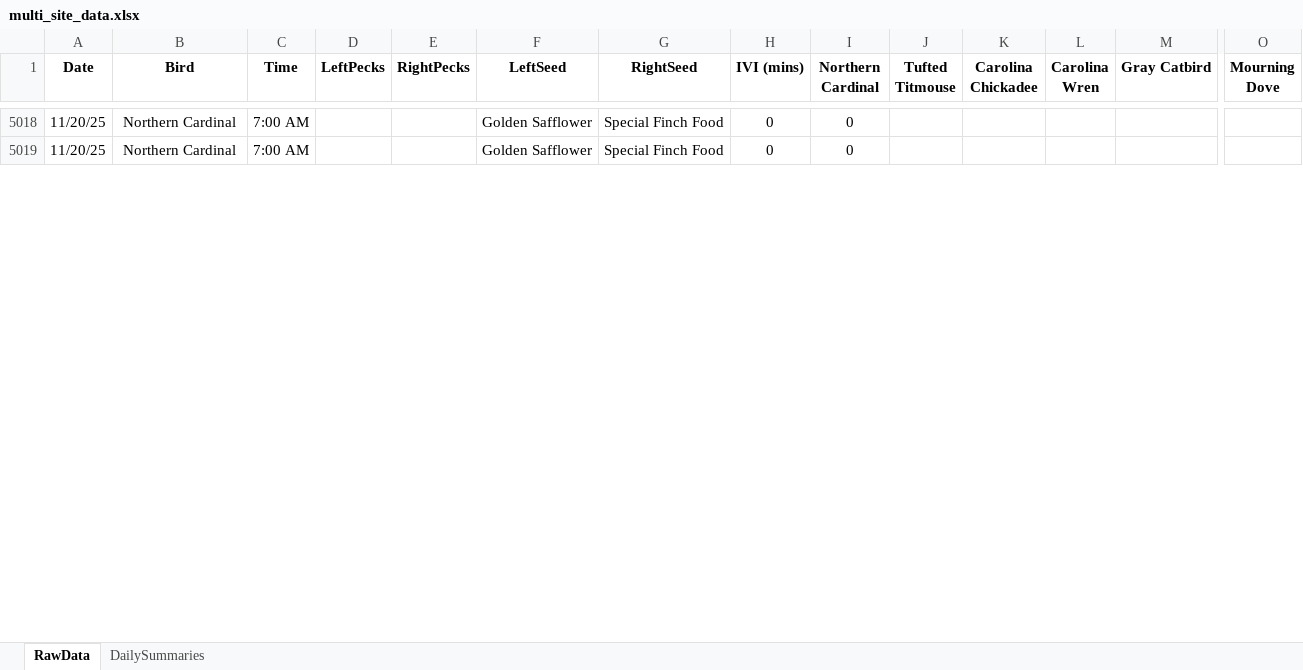
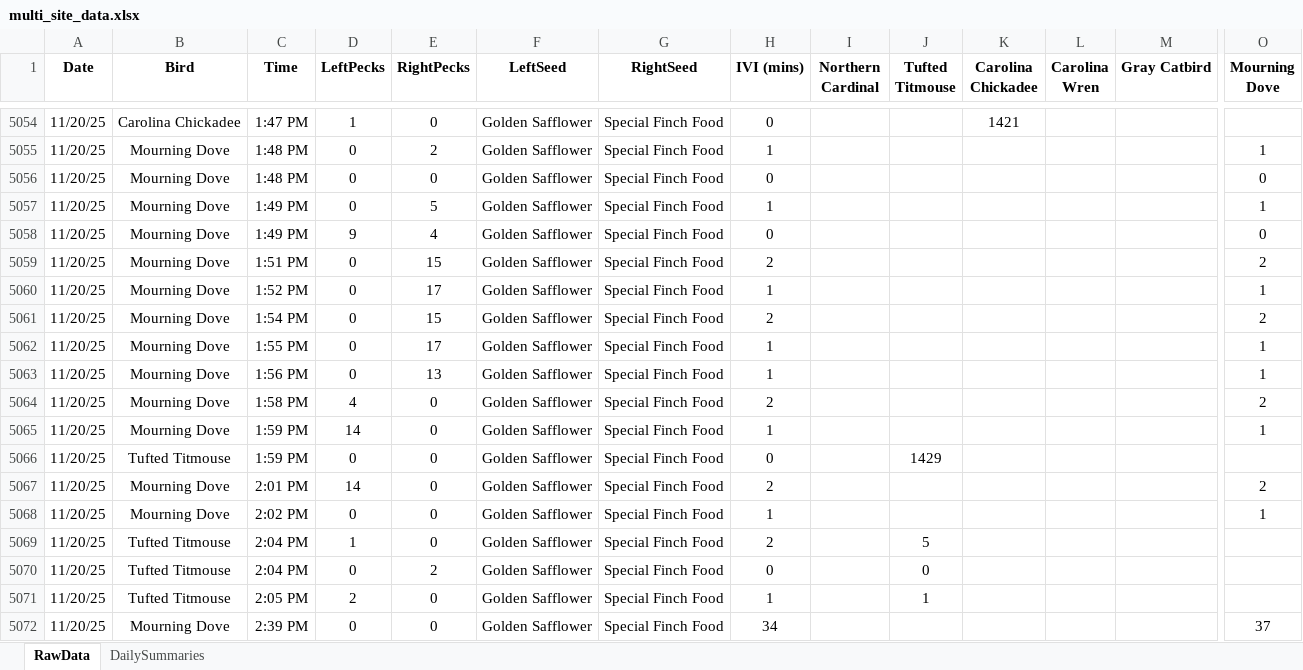
Before and after one commit to david-j-cox/backyard-ecology, an Excel workbook: data/multi_site_data.xlsx, sheet RawData, drawn as a sheet; only a part is shown, gaps mark what is left out; values as stored, in another font and other column widths than the file's, no borders; addresses are those after the commit; rows hold the shown columns only; the diff covers the shown part only; the diff names each change by its address in the sheet, - before the commit and + after, or states it on an @@ line.

```diff
--- a/data/multi_site_data.xlsx (sheet RawData)
+++ b/data/multi_site_data.xlsx (sheet RawData)
-B5054 (Bird): Northern Cardinal
+B5054 (Bird): Carolina Chickadee
-C5054 (Time): 7:00 AM
+C5054 (Time): 1:47 PM
-D5054 (LeftPecks): (empty)
+D5054 (LeftPecks): 1
-E5054 (RightPecks): (empty)
+E5054 (RightPecks): 0
-I5054 (Northern Cardinal): 0
+I5054 (Northern Cardinal): (empty)
-K5054 (Carolina Chickadee): (empty)
+K5054 (Carolina Chickadee): 1421
+row 5055: 11/20/25 | Mourning Dove | 1:48 PM | 0 | 2 | Golden Safflower | Special Finch Food | 1 |  |  |  |  |  | 1
+row 5056: 11/20/25 | Mourning Dove | 1:48 PM | 0 | 0 | Golden Safflower | Special Finch Food | 0 |  |  |  |  |  | 0
+row 5057: 11/20/25 | Mourning Dove | 1:49 PM | 0 | 5 | Golden Safflower | Special Finch Food | 1 |  |  |  |  |  | 1
+row 5058: 11/20/25 | Mourning Dove | 1:49 PM | 9 | 4 | Golden Safflower | Special Finch Food | 0 |  |  |  |  |  | 0
+row 5059: 11/20/25 | Mourning Dove | 1:51 PM | 0 | 15 | Golden Safflower | Special Finch Food | 2 |  |  |  |  |  | 2
+row 5060: 11/20/25 | Mourning Dove | 1:52 PM | 0 | 17 | Golden Safflower | Special Finch Food | 1 |  |  |  |  |  | 1
+row 5061: 11/20/25 | Mourning Dove | 1:54 PM | 0 | 15 | Golden Safflower | Special Finch Food | 2 |  |  |  |  |  | 2
+row 5062: 11/20/25 | Mourning Dove | 1:55 PM | 0 | 17 | Golden Safflower | Special Finch Food | 1 |  |  |  |  |  | 1
+row 5063: 11/20/25 | Mourning Dove | 1:56 PM | 0 | 13 | Golden Safflower | Special Finch Food | 1 |  |  |  |  |  | 1
+row 5064: 11/20/25 | Mourning Dove | 1:58 PM | 4 | 0 | Golden Safflower | Special Finch Food | 2 |  |  |  |  |  | 2
+row 5065: 11/20/25 | Mourning Dove | 1:59 PM | 14 | 0 | Golden Safflower | Special Finch Food | 1 |  |  |  |  |  | 1
+row 5066: 11/20/25 | Tufted Titmouse | 1:59 PM | 0 | 0 | Golden Safflower | Special Finch Food | 0 |  | 1429
+row 5067: 11/20/25 | Mourning Dove | 2:01 PM | 14 | 0 | Golden Safflower | Special Finch Food | 2 |  |  |  |  |  | 2
+row 5068: 11/20/25 | Mourning Dove | 2:02 PM | 0 | 0 | Golden Safflower | Special Finch Food | 1 |  |  |  |  |  | 1
+row 5069: 11/20/25 | Tufted Titmouse | 2:04 PM | 1 | 0 | Golden Safflower | Special Finch Food | 2 |  | 5
-B5070 (Bird): Northern Cardinal
+B5070 (Bird): Tufted Titmouse
-C5070 (Time): 7:00 AM
+C5070 (Time): 2:04 PM
-D5070 (LeftPecks): (empty)
+D5070 (LeftPecks): 0
-E5070 (RightPecks): (empty)
+E5070 (RightPecks): 2
-I5070 (Northern Cardinal): 0
+I5070 (Northern Cardinal): (empty)
-J5070 (Tufted Titmouse): (empty)
+J5070 (Tufted Titmouse): 0
+row 5071: 11/20/25 | Tufted Titmouse | 2:05 PM | 2 | 0 | Golden Safflower | Special Finch Food | 1 |  | 1
+row 5072: 11/20/25 | Mourning Dove | 2:39 PM | 0 | 0 | Golden Safflower | Special Finch Food | 34 |  |  |  |  |  | 37
```
Also changed, not shown: 100 added rows and 74 edited cells elsewhere in this sheet, sheet DailySummaries, formulas that keep their value, 17 other files.
